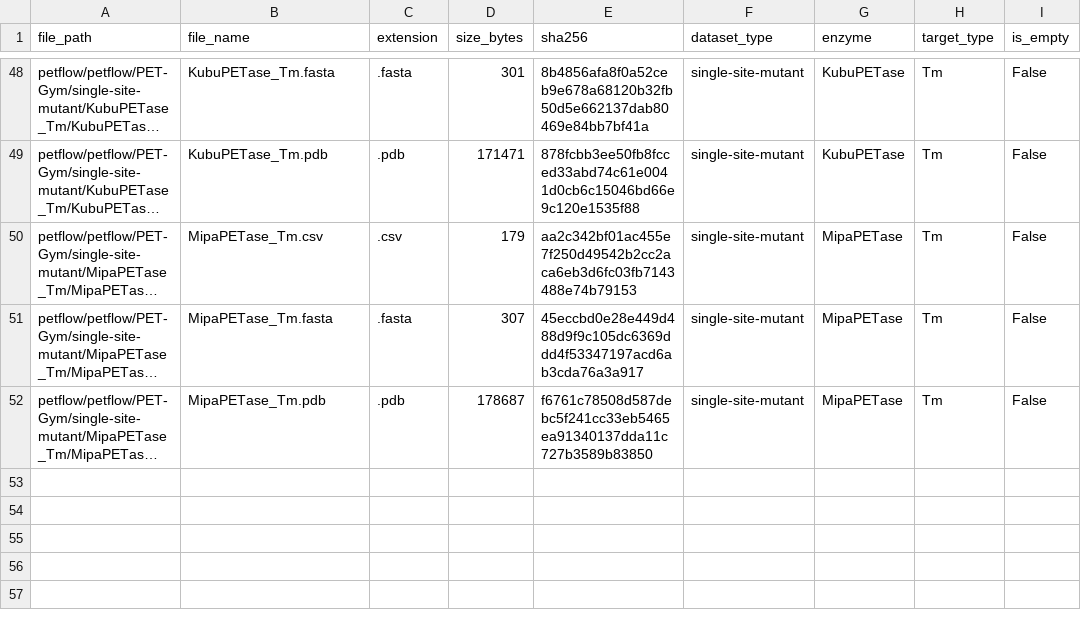
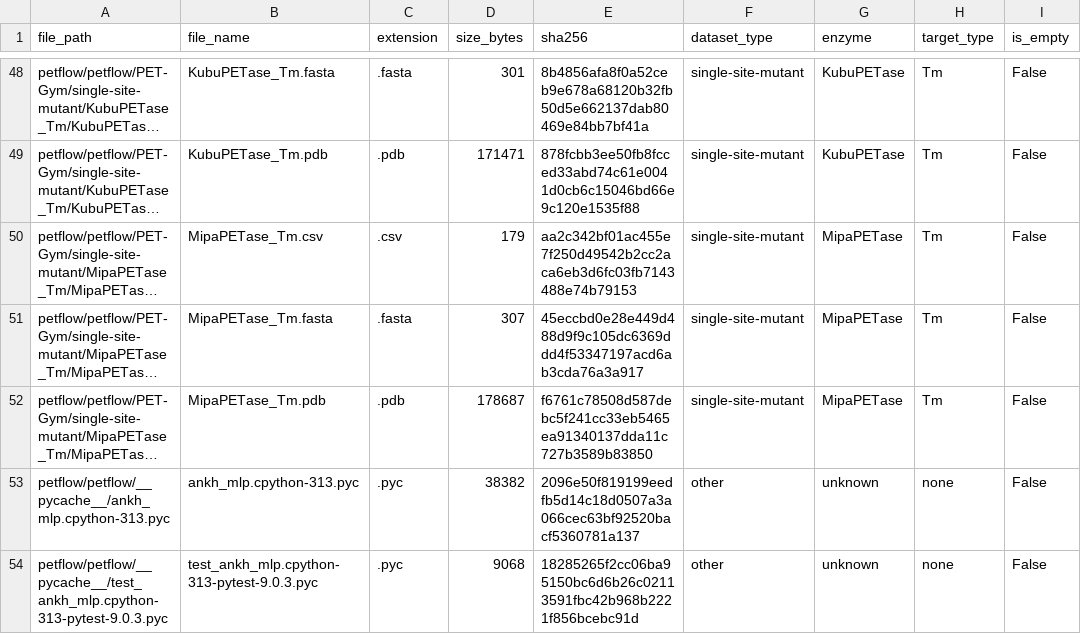
Before and after one commit to salmonangelo/Q_Catalyst, a CSV file: reports/tables/petgym_file_manifest.csv, drawn as a sheet; only a part is shown, gaps mark what is left out; long unchanged cells end in …; the diff names each change by its address in the sheet, - before the commit and + after, or states it on an @@ line.

Commit message:
feat: add v2 dataset splits, protein AI evaluation pipeline, and benchmark reports

```diff
--- a/reports/tables/petgym_file_manifest.csv
+++ b/reports/tables/petgym_file_manifest.csv
+row 53: petflow/petflow/__pycache__/ankh_mlp.cpython-313.pyc | ankh_mlp.cpython-313.pyc | .pyc | 38382 | 2096e50f819199eedfb5d14c18d0507a3a066cec63bf92520bacf5360781a137 | other | unknown | none | False
+row 54: petflow/petflow/__pycache__/test_ankh_mlp.cpython-313-pytest-9.0.3.pyc | test_ankh_mlp.cpython-313-pytest-9.0.3.pyc | .pyc | 9068 | 18285265f2cc06ba95150bc6d6b26c02113591fbc42b968b2221f856bcebc91d | other | unknown | none | False
```
Also changed, not shown: reports/tables/benchmark_summary.csv, reports/tables/gate0_summary.csv, 38 other files.
